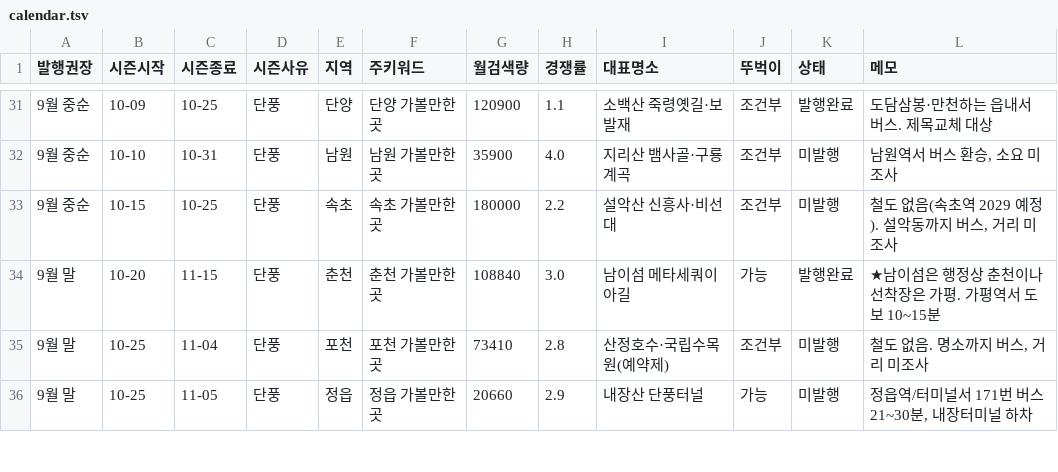
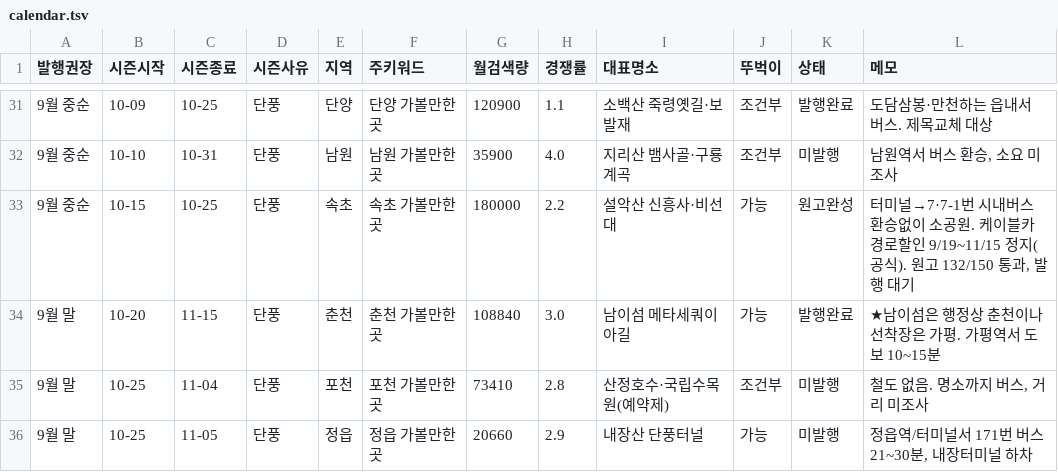
Before and after one commit to e8393111-cloud/blogspot, a TSV file: .claude/travel-calendar/calendar.tsv, drawn as a sheet; only a part is shown, gaps mark what is left out.

```diff
--- a/.claude/travel-calendar/calendar.tsv
+++ b/.claude/travel-calendar/calendar.tsv
@@ -32,3 +32,3 @@
 9월 중순	10-10	10-31	단풍	남원	남원 가볼만한곳	35900	4.0	지리산 뱀사골·구룡계곡	조건부	미발행	남원역서 버스 환승, 소요 미조사
-9월 중순	10-15	10-25	단풍	속초	속초 가볼만한곳	180000	2.2	설악산 신흥사·비선대	조건부	미발행	철도 없음(속초역 2029 예정). 설악동까지 버스, 거리 미조사
+9월 중순	10-15	10-25	단풍	속초	속초 가볼만한곳	180000	2.2	설악산 신흥사·비선대	가능	원고완성	터미널→7·7-1번 시내버스 환승없이 소공원. 케이블카 경로할인 9/19~11/15 정지(공식). 원고 132/150 통과, 발행 대기
 9월 말	10-20	11-15	단풍	춘천	춘천 가볼만한곳	108840	3.0	남이섬 메타세쿼이아길	가능	발행완료	★남이섬은 행정상 춘천이나 선착장은 가평. 가평역서 도보 10~15분
```
Also changed, not shown: 3 other files.
